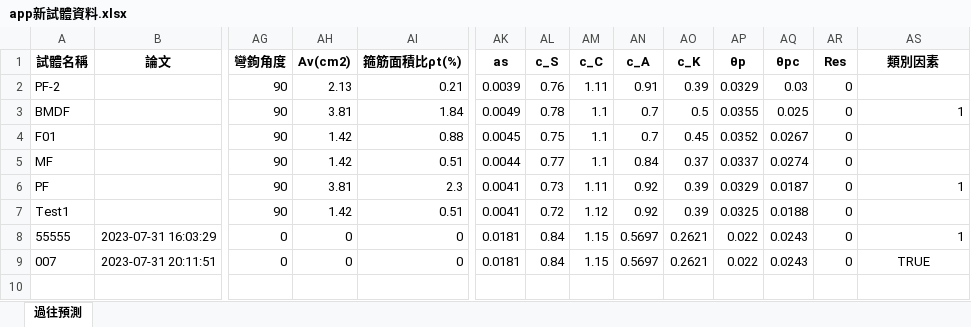
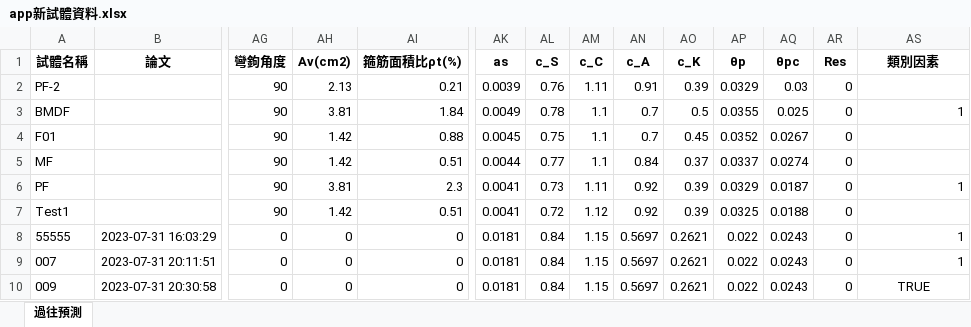
Before and after one commit to Data-AI-Resilience-Group/ML-APP-RC-Plastic-Hinge, an Excel workbook: app新試體資料.xlsx, sheet 過往預測, drawn as a sheet; only a part is shown, gaps mark what is left out; values as stored, in another font and other column widths than the file's, no borders; rows hold the shown columns only; the diff names each change by its address in the sheet, - before the commit and + after, or states it on an @@ line.

Commit message:
Update data

```diff
--- a/app新試體資料.xlsx (sheet 過往預測)
+++ b/app新試體資料.xlsx (sheet 過往預測)
-AS9 (類別因素): TRUE
+AS9 (類別因素): 1
-AS9 alignment: center
+AS9 alignment: right
+row 10: 009 | 2023-07-31 20:30:58 | 0 | 0 | 0 | 0.0181 | 0.84 | 1.15 | 0.5697 | 0.2621 | 0.022 | 0.0243 | 0 | TRUE
```
